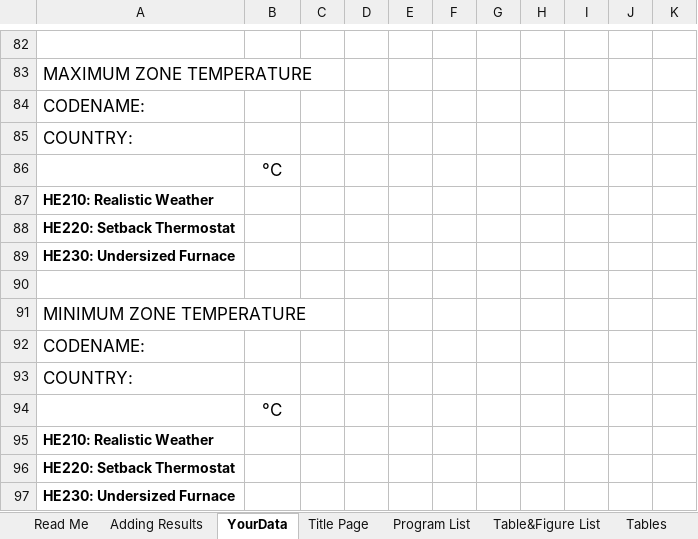
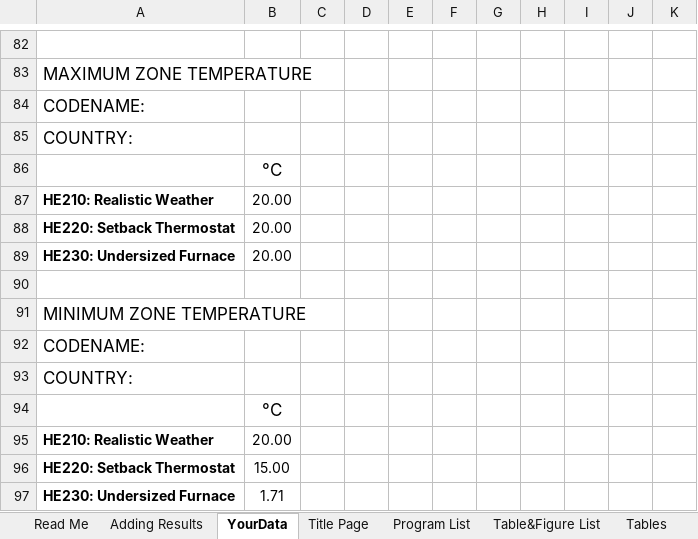
Before and after one commit to NREL/BESTEST-GSR-ARCHIVE, an Excel workbook: results/RESULTS5-4.xlsx, sheet YourData, drawn as a sheet; only a part is shown, gaps mark what is left out; values as stored, in another font and other column widths than the file's, no borders; the diff covers the shown part only; the diff names each change by its address in the sheet, - before the commit and + after, or states it on an @@ line.

```diff
--- a/results/RESULTS5-4.xlsx (sheet YourData)
+++ b/results/RESULTS5-4.xlsx (sheet YourData)
-B87:B89: (empty)
+B87:B89: 20.00
-B95: (empty)
+B95: 20.00
-B96: (empty)
+B96: 15.00
-B97: (empty)
+B97: 1.71
```
Also changed, not shown: 20 edited cells elsewhere in this sheet, integration_testing/projects/bestest_CE01.xlsx, integration_testing/projects/bestest_HE01.xlsx, 21 other files.
